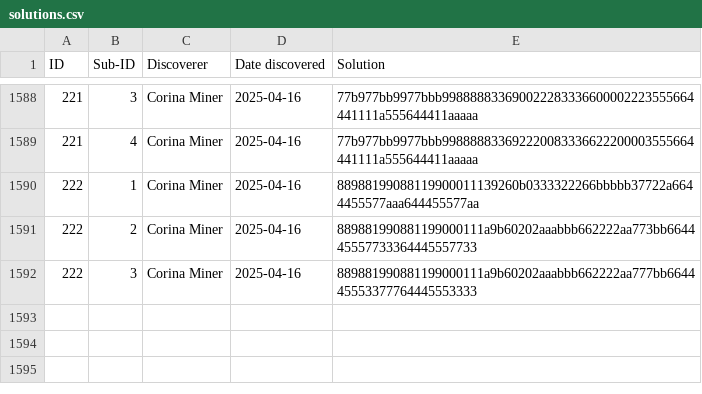
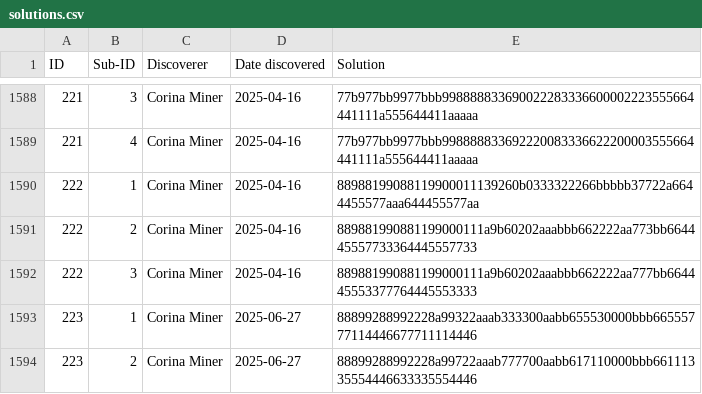
Before and after one commit to corinaminer/triangle-puzzle, a CSV file: solutions.csv, drawn as a sheet; only a part is shown, gaps mark what is left out.

Commit message:
223, found manually

```diff
--- a/solutions.csv
+++ b/solutions.csv
@@ -1592 +1592,3 @@ ID,Sub-ID,Discoverer,Date discovered,Solution
 222,3,Corina Miner,2025-04-16,889881990881199000111a9b60202aaabbb662222aa777bb664445553377764445553333
+223,1,Corina Miner,2025-06-27,88899288992228a99322aaab333300aabb655530000bbb66555777114446677711114446
+223,2,Corina Miner,2025-06-27,88899288992228a99722aaab777700aabb617110000bbb66111335554446633335554446
```
